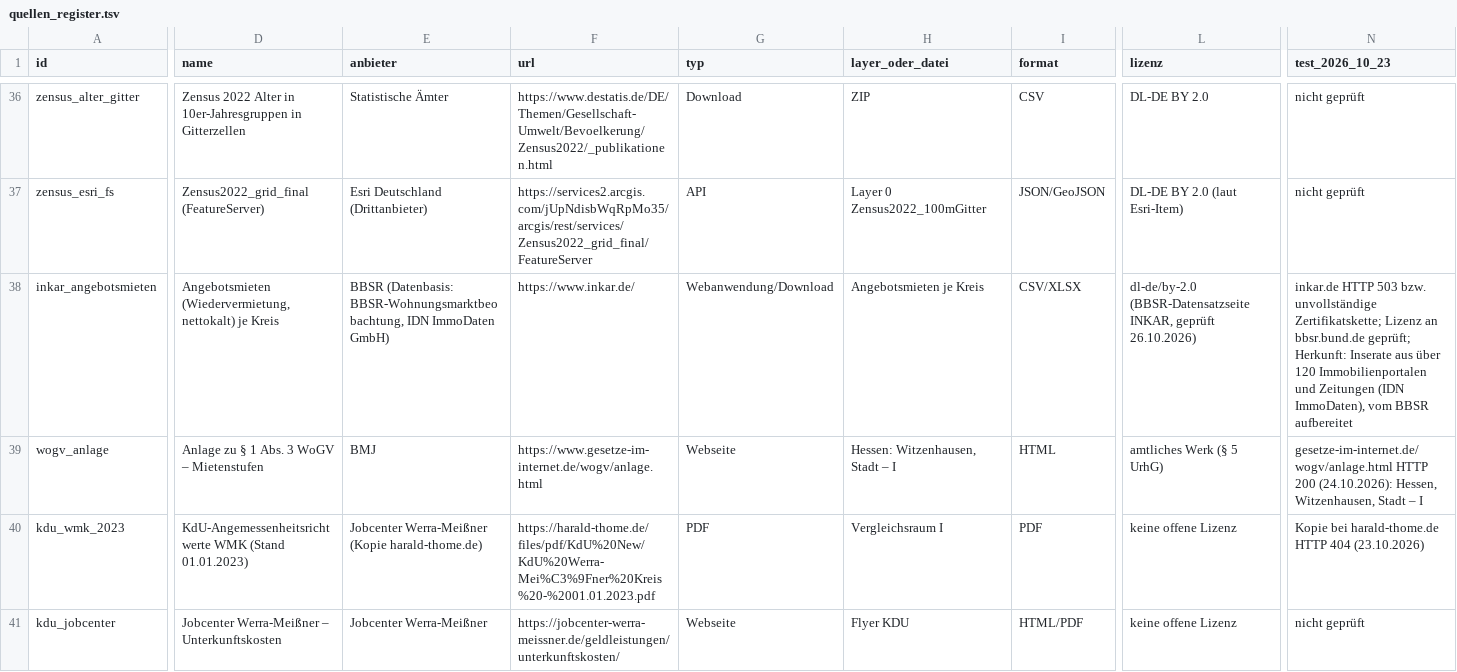
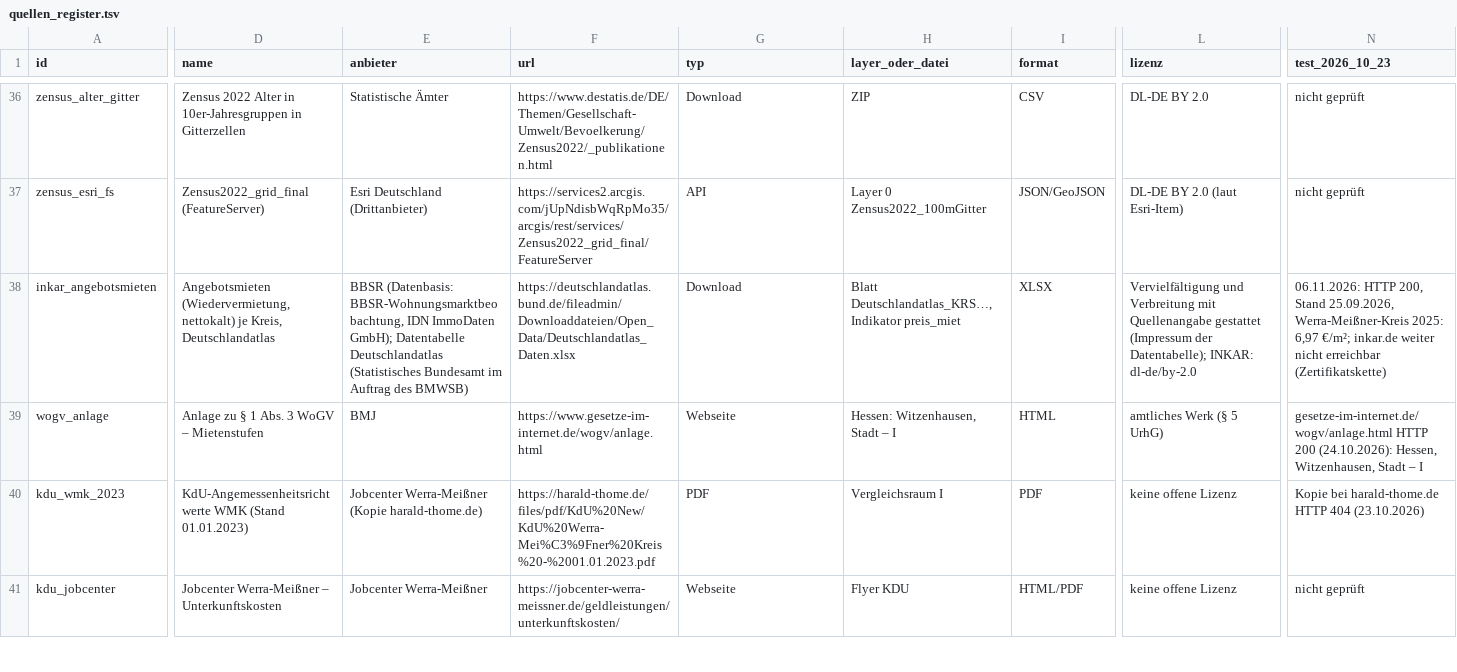
Before and after one commit to isabell-rzepecki/wiz-stadtmonitor, a TSV file: data/quellen_register.tsv, drawn as a sheet; only a part is shown, gaps mark what is left out; the diff covers the shown part only; the diff names each change by its address in the sheet, - before the commit and + after, or states it on an @@ line.

```diff
--- a/data/quellen_register.tsv
+++ b/data/quellen_register.tsv
-D38 (name): …nettokalt) je Kreis
+D38 (name): …nettokalt) je Kreis, Deutschlandatlas
-E38 (anbieter): …IDN ImmoDaten GmbH)
+E38 (anbieter): …IDN ImmoDaten GmbH); Datentabelle Deutschlandatlas (Statistisches Bundesamt im Auftrag des BMWSB)
-F38 (url): https://www.inkar.de/
+F38 (url): https://deutschlandatlas.bund.de/fileadmin/Downloaddateien/Open_Data/Deutschlandatlas_Daten.xlsx
-G38 (typ): Webanwendung/Download
+G38 (typ): Download
-H38 (layer_oder_datei): Angebotsmieten je Kreis
+H38 (layer_oder_datei): Blatt Deutschlandatlas_KRS…, Indikator preis_miet
-I38 (format): CSV/XLSX
+I38 (format): XLSX
-L38 (lizenz): dl-de/by-2.0 (BBSR-Datensatzseite INKAR, geprüft 26.10.2026)
+L38 (lizenz): Vervielfältigung und Verbreitung mit Quellenangabe gestattet (Impressum der Datentabelle); INKAR: dl-de/by-2.0
-N38 (test_2026_10_23): inkar.de HTTP 503 bzw. unvollständige Zertifikatskette; Lizenz an bbsr.bund.de geprüft; Herkunft: Inserate aus über 120 Immobilienportalen und Zeitungen (IDN ImmoDaten), vom BBSR aufbereitet
+N38 (test_2026_10_23): 06.11.2026: HTTP 200, Stand 25.09.2026, Werra-Meißner-Kreis 2025: 6,97 €/m²; inkar.de weiter nicht erreichbar (Zertifikatskette)
```
Also changed, not shown: 2 edited cells elsewhere in this file, 9 other files.
